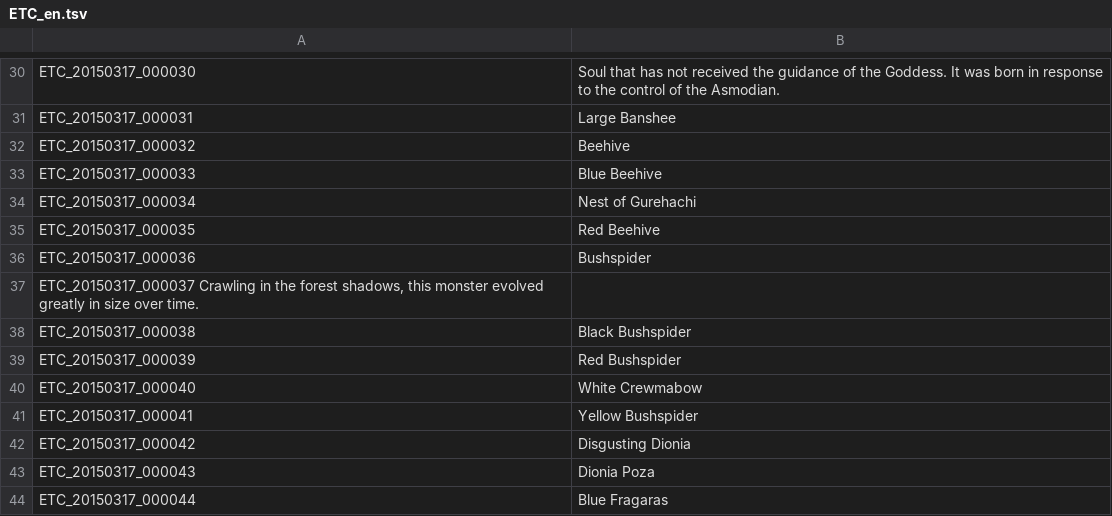
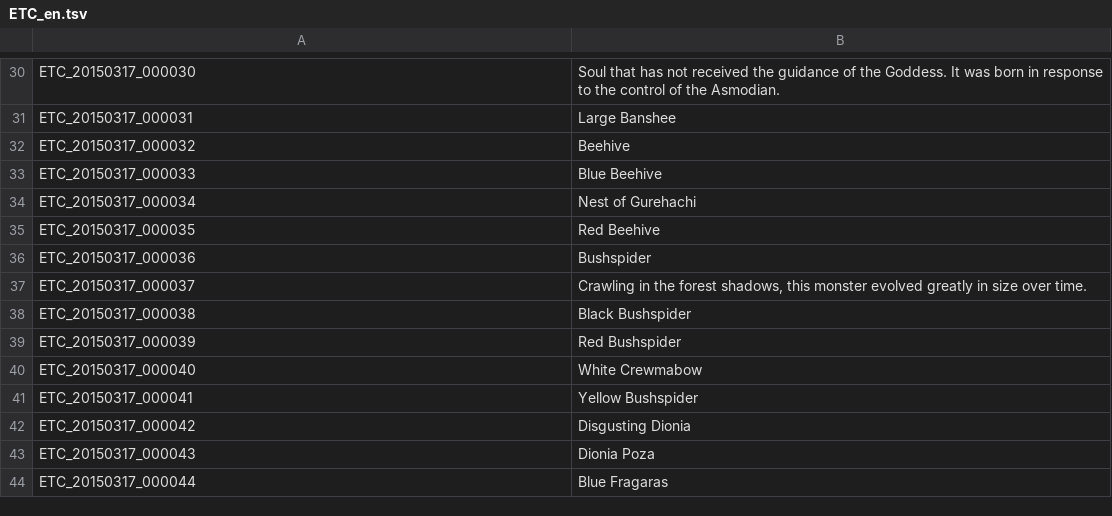
Before and after one commit to marikim/EnglishTranslation, a TSV file: ETC_en.tsv, drawn as a sheet; only a part is shown, gaps mark what is left out.

Commit message:
Update ETC_en.tsv

```diff
--- a/ETC_en.tsv
+++ b/ETC_en.tsv
@@ -36,3 +36,3 @@ ETC_20150317_000035	Red Beehive
 ETC_20150317_000036	Bushspider
-ETC_20150317_000037 Crawling in the forest shadows, this monster evolved greatly in size over time.
+ETC_20150317_000037	Crawling in the forest shadows, this monster evolved greatly in size over time.
 ETC_20150317_000038	Black Bushspider
```
